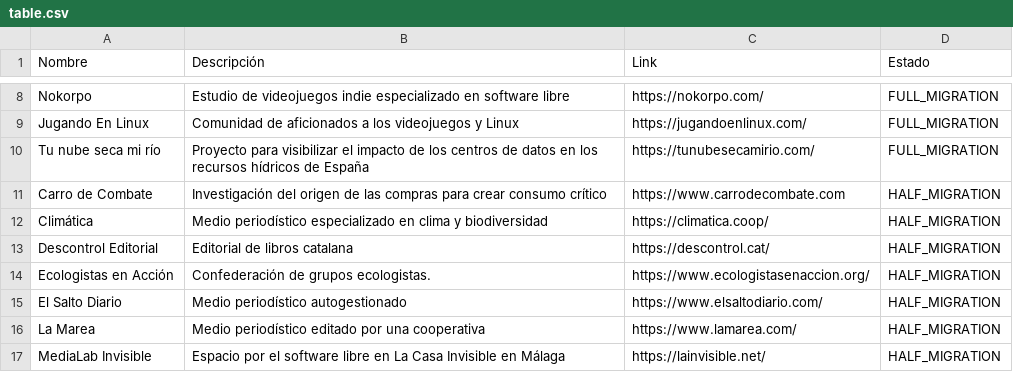
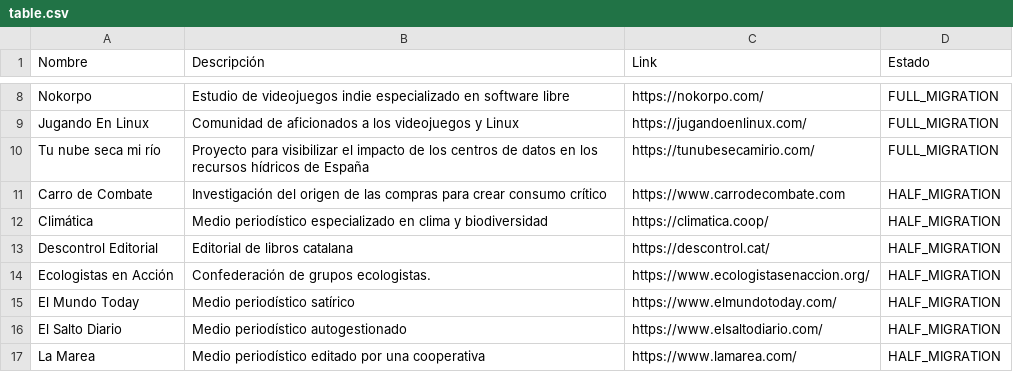
Before and after one commit to Nokorpo/spain-into-the-fediverse, a CSV file: table.csv, drawn as a sheet; only a part is shown, gaps mark what is left out; the shorter side is filled out with more unchanged rows; the diff names each change by its address in the sheet, - before the commit and + after, or states it on an @@ line.

Commit message:
Add El Mundo Today

```diff
--- a/table.csv
+++ b/table.csv
+row 15: El Mundo Today | Medio periodístico satírico | https://www.elmundotoday.com/ | HALF_MIGRATION
```
Also changed, not shown: accounts.csv, references.csv.
